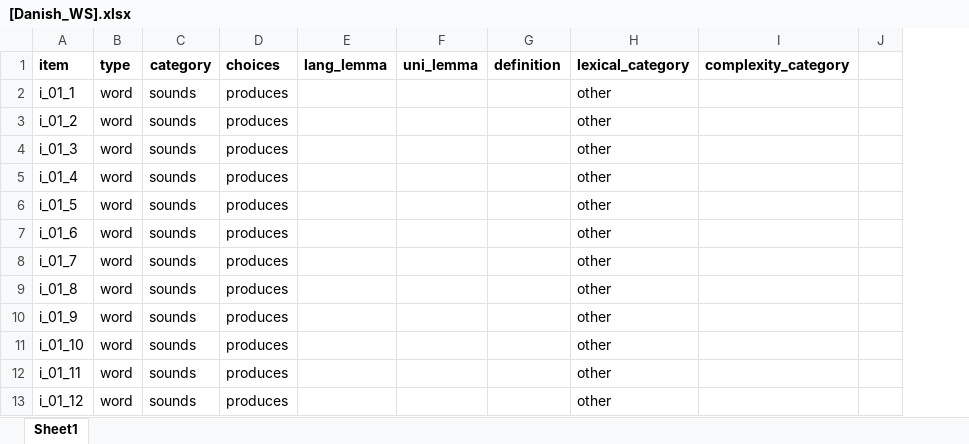
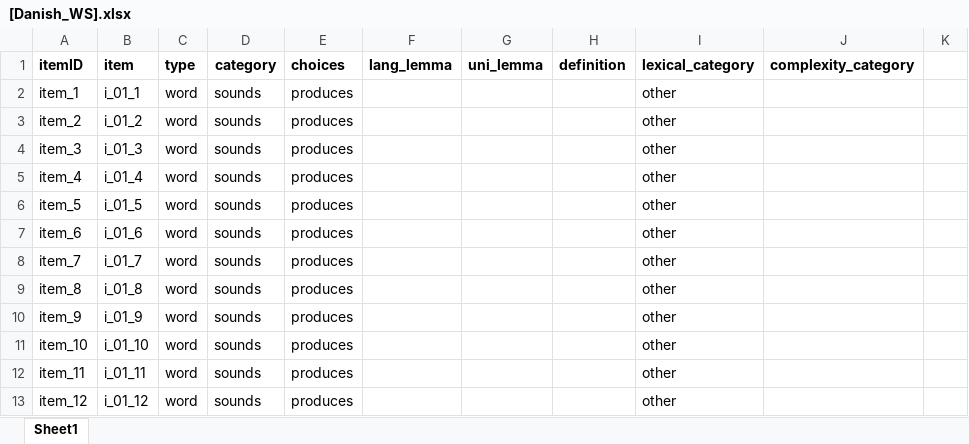
Before and after one commit to langcog/wordbank, an Excel workbook: raw_data/Danish_WS/[Danish_WS].xlsx, sheet Sheet1, drawn as a sheet; only a part is shown; values as stored, in another font and other column widths than the file's, no borders; the diff names each change by its address in the sheet, - before the commit and + after, or states it on an @@ line.

```diff
--- a/raw_data/Danish_WS/[Danish_WS].xlsx (sheet Sheet1)
+++ b/raw_data/Danish_WS/[Danish_WS].xlsx (sheet Sheet1)
+column A (itemID), rows 2-13: item_1 | item_2 | item_3 | item_4 | item_5 | item_6 | item_7 | item_8 | item_9 | item_10 | item_11 | item_12
```
Also changed, not shown: raw_data/English_WG/[English_WG].xlsx, raw_data/English_WS/EnglishWS_Byers.xlsx, 38 other files.
